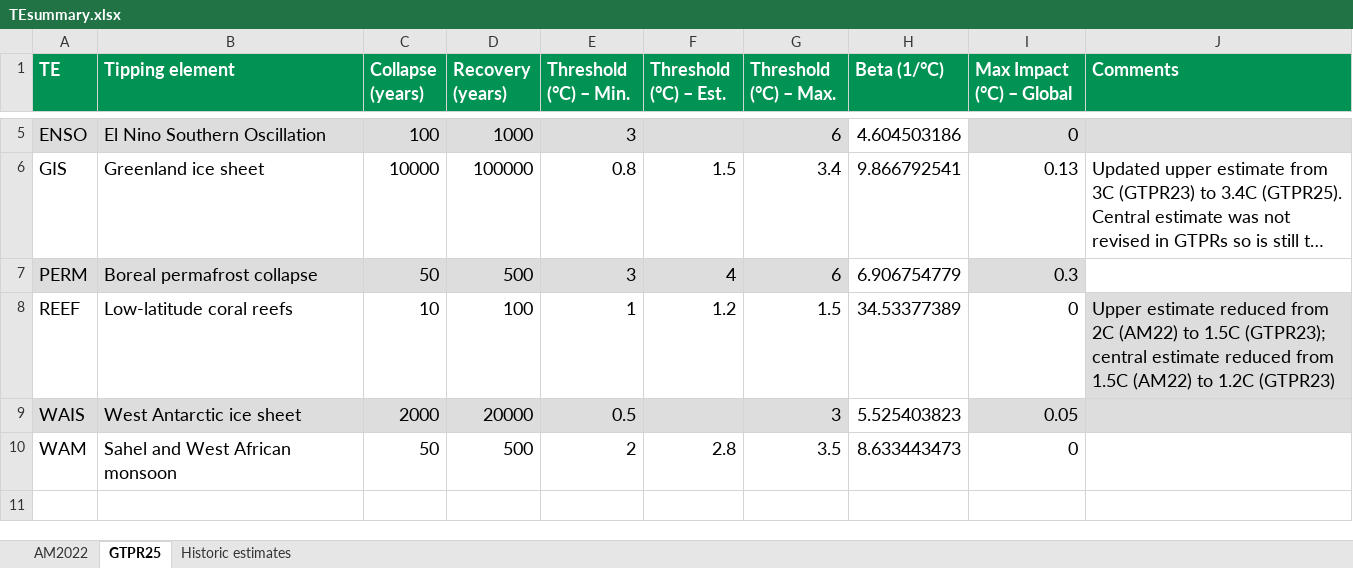
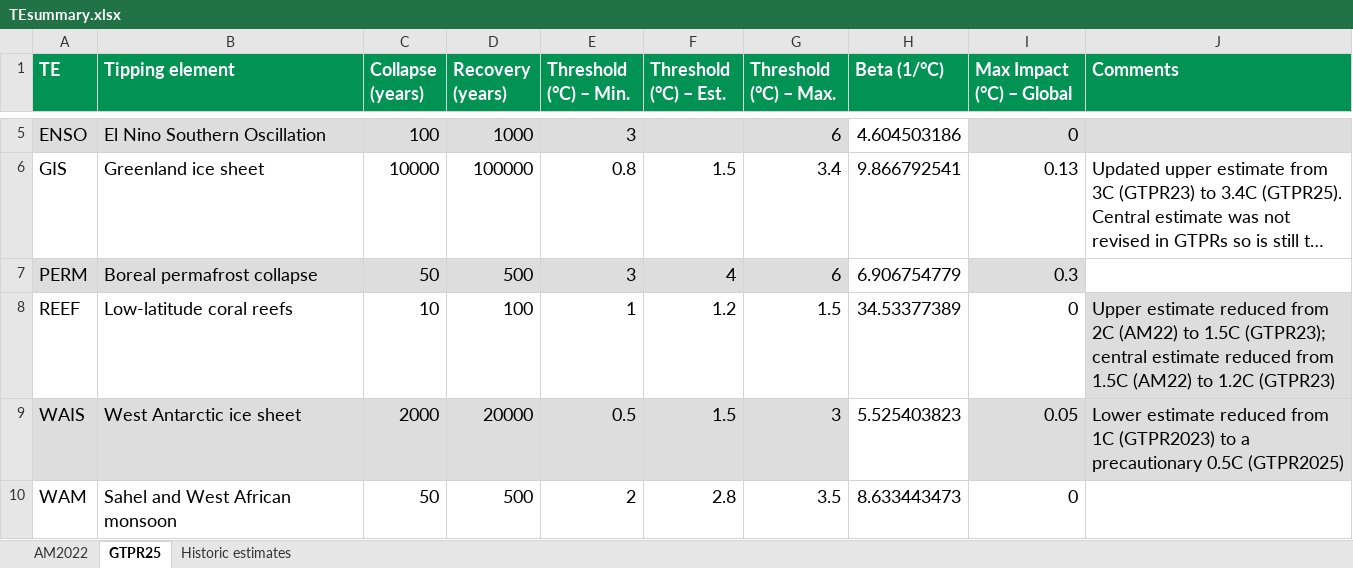
Before and after one commit to JBara97/NMaCh-TP, an Excel workbook: Data/TEsummary.xlsx, sheet GTPR25, drawn as a sheet; only a part is shown, gaps mark what is left out; long unchanged cells end in …; values as stored, in another font and other column widths than the file's, no borders; the diff names each change by its address in the sheet, - before the commit and + after, or states it on an @@ line.

```diff
--- a/Data/TEsummary.xlsx (sheet GTPR25)
+++ b/Data/TEsummary.xlsx (sheet GTPR25)
-F9 (Threshold (°C) – Est.): (empty)
+F9 (Threshold (°C) – Est.): 1.5
-J9 (Comments): (empty)
+J9 (Comments): Lower estimate reduced from 1C (GTPR2023) to a precautionary 0.5C (GTPR2025)
```
Also changed, not shown: sheet Historic estimates.
